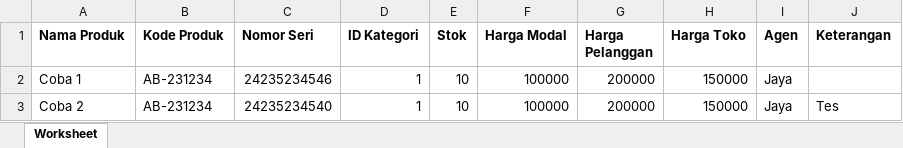
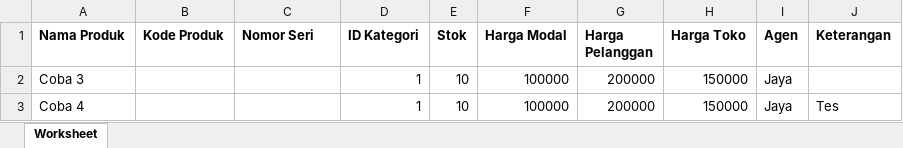
Before and after one commit to khaidir09/saraba-bisa, an Excel workbook: public/ProdukData/tes impor produk.xlsx, sheet Worksheet, drawn as a sheet; values as stored, in another font and other column widths than the file's, no borders; the diff names each change by its address in the sheet, - before the commit and + after, or states it on an @@ line.

```diff
--- a/public/ProdukData/tes impor produk.xlsx (sheet Worksheet)
+++ b/public/ProdukData/tes impor produk.xlsx (sheet Worksheet)
-A2 (Nama Produk): Coba 1
+A2 (Nama Produk): Coba 3
-B2:B3 (Kode Produk): AB-231234
+B2:B3 (Kode Produk): (empty)
-C2 (Nomor Seri): 24235234546
+C2 (Nomor Seri): (empty)
-A3 (Nama Produk): Coba 2
+A3 (Nama Produk): Coba 4
-C3 (Nomor Seri): 24235234540
+C3 (Nomor Seri): (empty)
```
Also changed, not shown: 6 other files.
